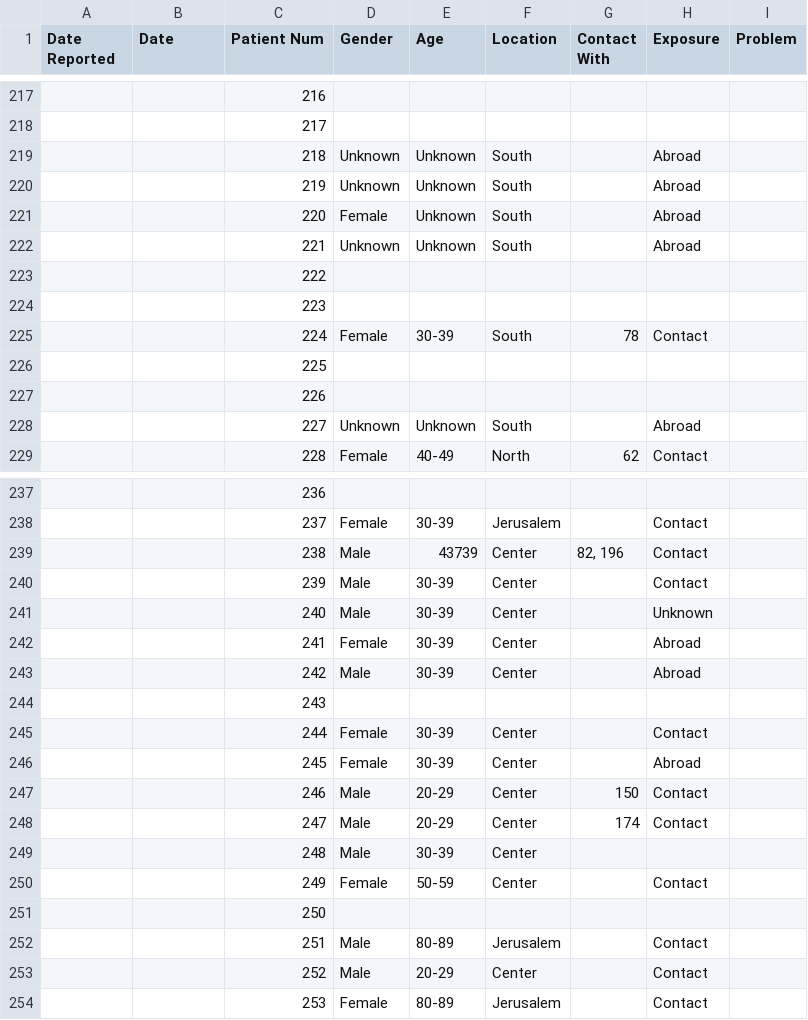
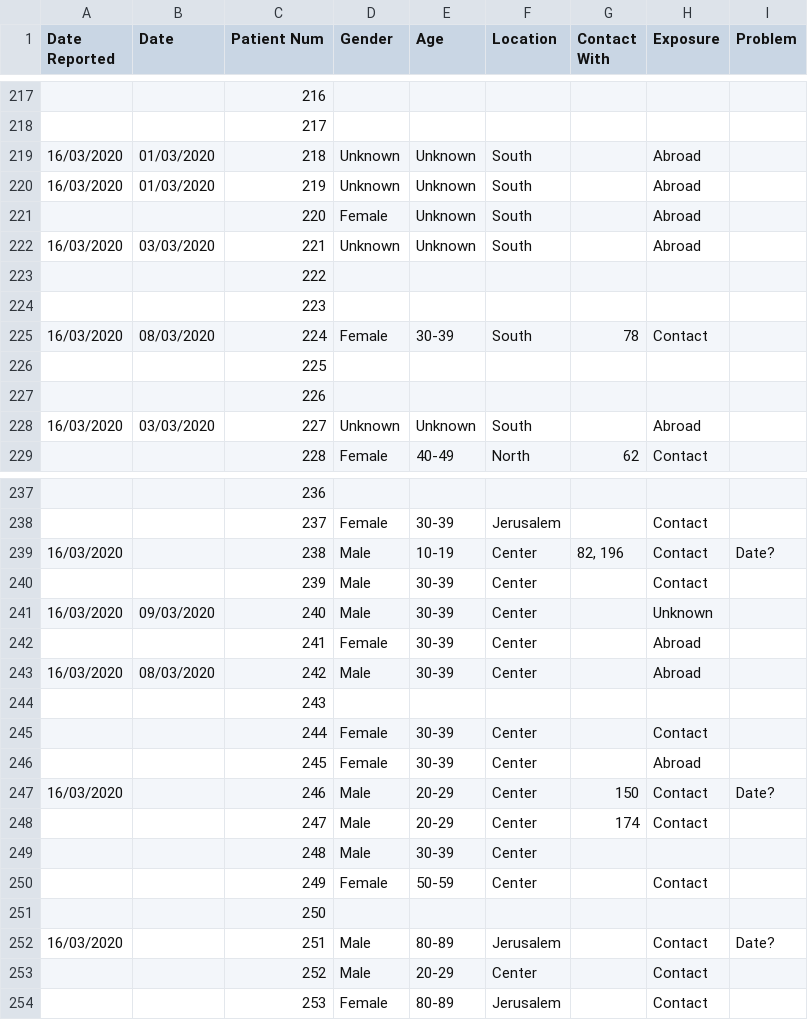
Before and after one commit to idandrd/israel-covid19-data, a CSV file: Patients.csv, drawn as a sheet; only a part is shown, gaps mark what is left out.

Commit message:
Update Patients.csv

```diff
--- a/Patients.csv
+++ b/Patients.csv
@@ -218,12 +218,12 @@
 ,,217,,,,,,
-,,218,Unknown,Unknown,South,,Abroad,
-,,219,Unknown,Unknown,South,,Abroad,
+16/03/2020,01/03/2020,218,Unknown,Unknown,South,,Abroad,
+16/03/2020,01/03/2020,219,Unknown,Unknown,South,,Abroad,
 ,,220,Female,Unknown,South,,Abroad,
-,,221,Unknown,Unknown,South,,Abroad,
+16/03/2020,03/03/2020,221,Unknown,Unknown,South,,Abroad,
 ,,222,,,,,,
 ,,223,,,,,,
-,,224,Female,30-39,South,78,Contact,
+16/03/2020,08/03/2020,224,Female,30-39,South,78,Contact,
 ,,225,,,,,,
 ,,226,,,,,,
-,,227,Unknown,Unknown,South,,Abroad,
+16/03/2020,03/03/2020,227,Unknown,Unknown,South,,Abroad,
 ,,228,Female,40-49,North,62,Contact,
@@ -238,7 +238,7 @@
 ,,237,Female,30-39,Jerusalem,,Contact,
-,,238,Male,43739,Center,"82, 196",Contact,
+16/03/2020,,238,Male,10-19,Center,"82, 196",Contact,Date?
 ,,239,Male,30-39,Center,,Contact,
-,,240,Male,30-39,Center,,Unknown,
+16/03/2020,09/03/2020,240,Male,30-39,Center,,Unknown,
 ,,241,Female,30-39,Center,,Abroad,
-,,242,Male,30-39,Center,,Abroad,
+16/03/2020,08/03/2020,242,Male,30-39,Center,,Abroad,
 ,,243,,,,,,
@@ -246,3 +246,3 @@
 ,,245,Female,30-39,Center,,Abroad,
-,,246,Male,20-29,Center,150,Contact,
+16/03/2020,,246,Male,20-29,Center,150,Contact,Date?
 ,,247,Male,20-29,Center,174,Contact,
@@ -251,3 +251,3 @@
 ,,250,,,,,,
-,,251,Male,80-89,Jerusalem,,Contact,
+16/03/2020,,251,Male,80-89,Jerusalem,,Contact,Date?
 ,,252,Male,20-29,Center,,Contact,
```
